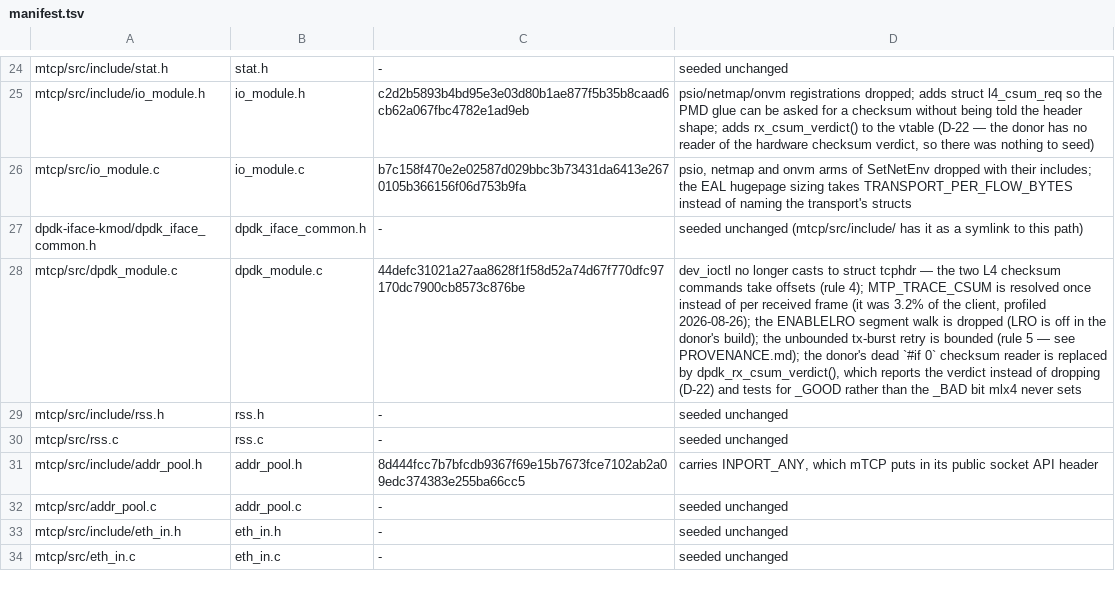
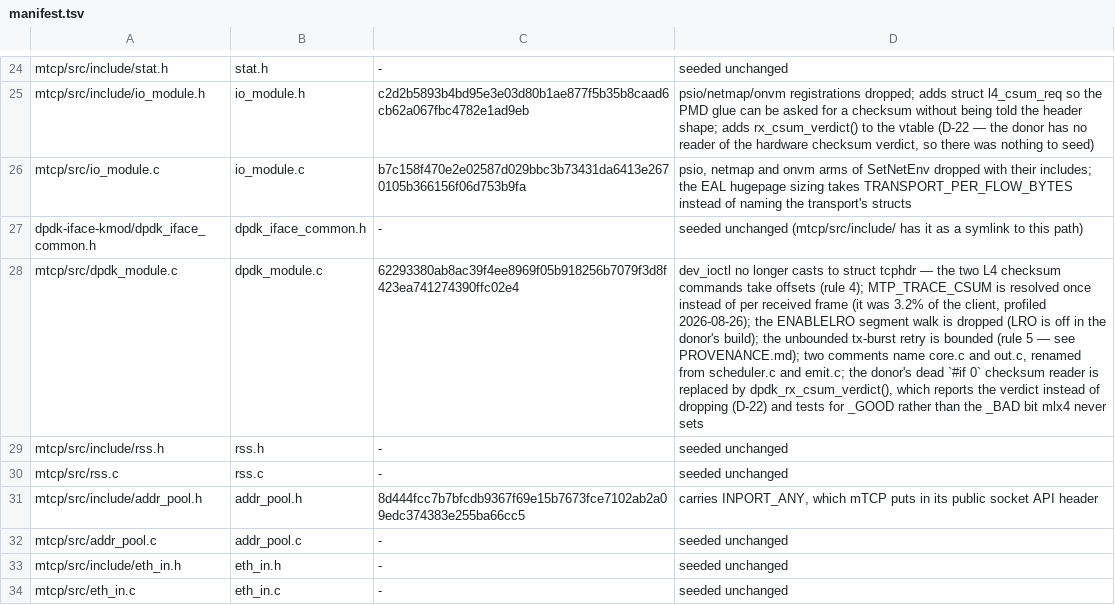
Before and after one commit to all-things-networking/mtcp, a TSV file: src/infra/provenance/manifest.tsv, drawn as a sheet; only a part is shown, gaps mark what is left out; the diff names each change by its address in the sheet, - before the commit and + after, or states it on an @@ line.

```diff
--- a/src/infra/provenance/manifest.tsv
+++ b/src/infra/provenance/manifest.tsv
-C28: 44defc31021a27aa8628f1f58d52a74d67f770dfc97170dc7900cb8573c876be
+C28: 62293380ab8ac39f4ee8969f05b918256b7079f3d8f423ea741274390ffc02e4
-D28: …see PROVENANCE.md); the donor's…
+D28: …see PROVENANCE.md); two comments name core.c and out.c, renamed from scheduler.c and emit.c; the donor's…
```
Also changed, not shown: 21 other files.
